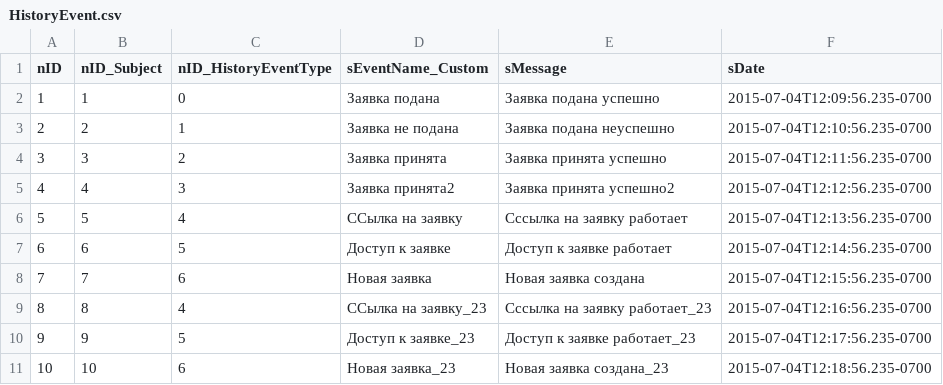
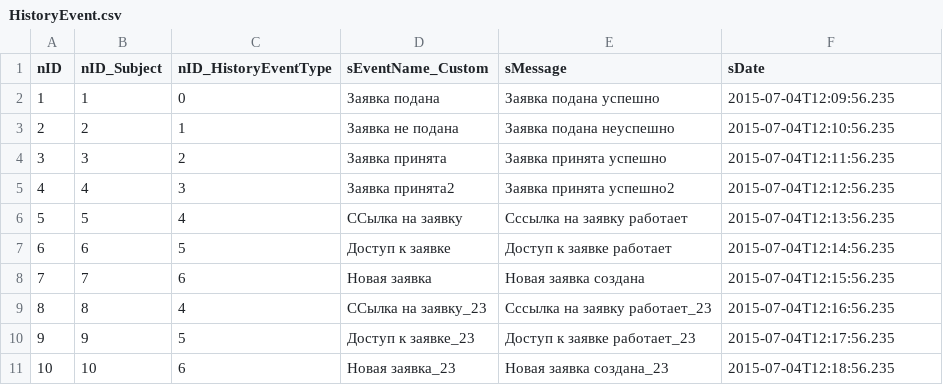
Before and after one commit to e-government-ua/_Kiev, a CSV file: wf-central/src/main/resources/data/HistoryEvent.csv, drawn as a sheet.

```diff
--- a/wf-central/src/main/resources/data/HistoryEvent.csv
+++ b/wf-central/src/main/resources/data/HistoryEvent.csv
@@ -1,11 +1,11 @@
 nID;nID_Subject;nID_HistoryEventType;sEventName_Custom;sMessage;sDate;
-1;1;0;Заявка подана;Заявка подана успешно;2015-07-04T12:09:56.235-0700
-2;2;1;Заявка не подана;Заявка подана неуспешно;2015-07-04T12:10:56.235-0700
-3;3;2;Заявка принята;Заявка принята успешно;2015-07-04T12:11:56.235-0700
-4;4;3;Заявка принята2;Заявка принята успешно2;2015-07-04T12:12:56.235-0700
-5;5;4;ССылка на заявку;Сссылка на заявку работает;2015-07-04T12:13:56.235-0700
-6;6;5;Доступ к заявке;Доступ к заявке работает;2015-07-04T12:14:56.235-0700
-7;7;6;Новая заявка;Новая заявка создана;2015-07-04T12:15:56.235-0700
-8;8;4;ССылка на заявку_23;Сссылка на заявку работает_23;2015-07-04T12:16:56.235-0700
-9;9;5;Доступ к заявке_23;Доступ к заявке работает_23;2015-07-04T12:17:56.235-0700
-10;10;6;Новая заявка_23;Новая заявка создана_23;2015-07-04T12:18:56.235-0700
+1;1;0;Заявка подана;Заявка подана успешно;2015-07-04T12:09:56.235
+2;2;1;Заявка не подана;Заявка подана неуспешно;2015-07-04T12:10:56.235
+3;3;2;Заявка принята;Заявка принята успешно;2015-07-04T12:11:56.235
+4;4;3;Заявка принята2;Заявка принята успешно2;2015-07-04T12:12:56.235
+5;5;4;ССылка на заявку;Сссылка на заявку работает;2015-07-04T12:13:56.235
+6;6;5;Доступ к заявке;Доступ к заявке работает;2015-07-04T12:14:56.235
+7;7;6;Новая заявка;Новая заявка создана;2015-07-04T12:15:56.235
+8;8;4;ССылка на заявку_23;Сссылка на заявку работает_23;2015-07-04T12:16:56.235
+9;9;5;Доступ к заявке_23;Доступ к заявке работает_23;2015-07-04T12:17:56.235
+10;10;6;Новая заявка_23;Новая заявка создана_23;2015-07-04T12:18:56.235
```
Also changed, not shown: 1 other file.
